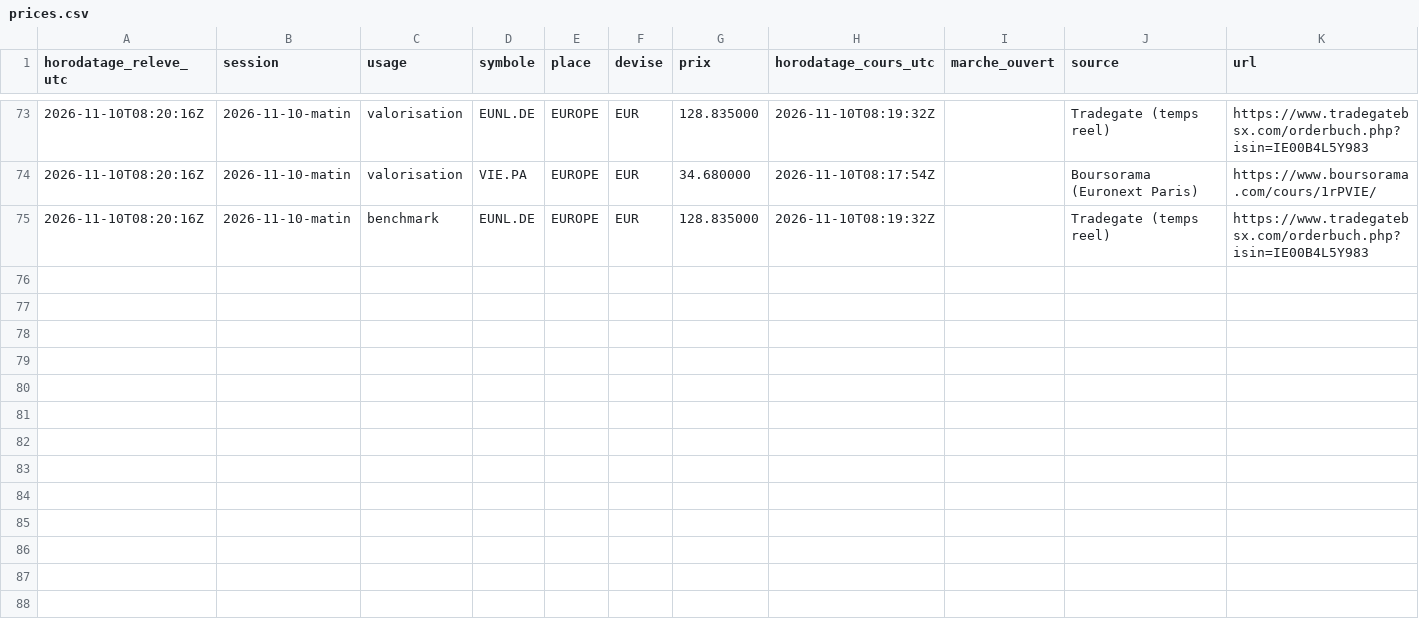
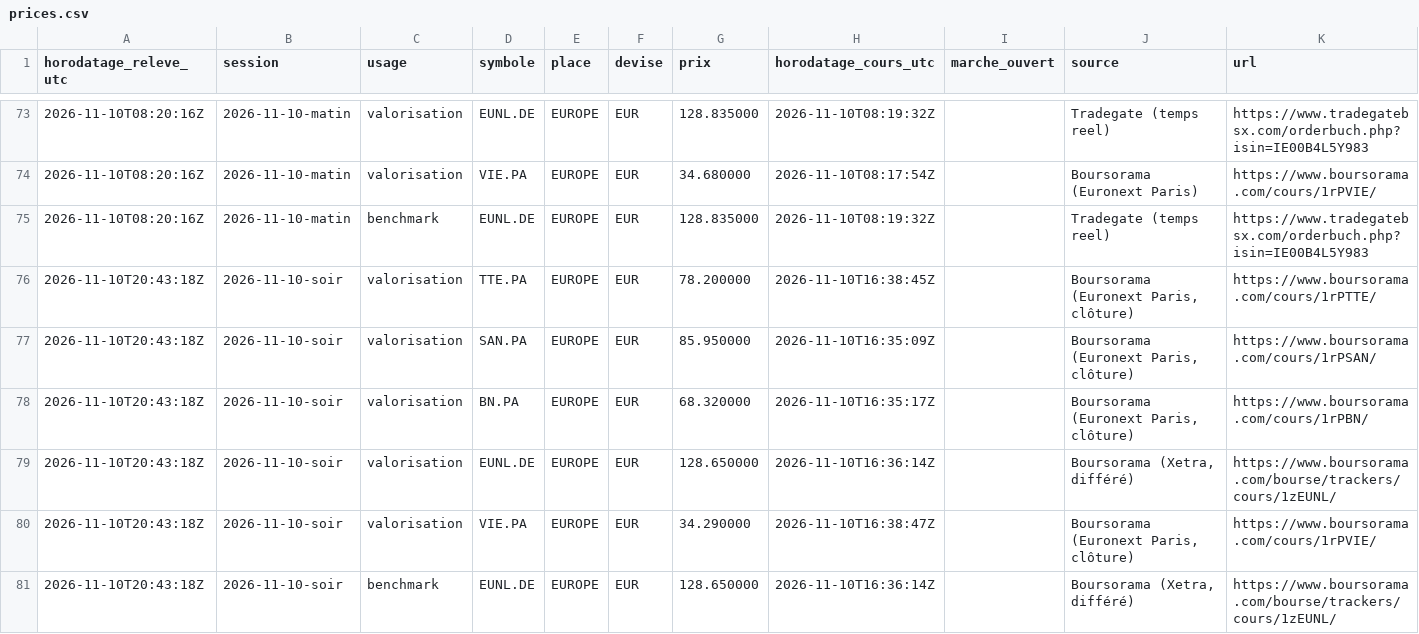
Before and after one commit to Ylhan13/portefeuille.ia, a CSV file: state/prices.csv, drawn as a sheet; only a part is shown, gaps mark what is left out; the diff names each change by its address in the sheet, - before the commit and + after, or states it on an @@ line.

```diff
--- a/state/prices.csv
+++ b/state/prices.csv
+row 76: 2026-11-10T20:43:18Z | 2026-11-10-soir | valorisation | TTE.PA | EUROPE | EUR | 78.200000 | 2026-11-10T16:38:45Z |  | Boursorama (Euronext Paris, clôture) | https://www.boursorama.com/cours/1rPTTE/
+row 77: 2026-11-10T20:43:18Z | 2026-11-10-soir | valorisation | SAN.PA | EUROPE | EUR | 85.950000 | 2026-11-10T16:35:09Z |  | Boursorama (Euronext Paris, clôture) | https://www.boursorama.com/cours/1rPSAN/
+row 78: 2026-11-10T20:43:18Z | 2026-11-10-soir | valorisation | BN.PA | EUROPE | EUR | 68.320000 | 2026-11-10T16:35:17Z |  | Boursorama (Euronext Paris, clôture) | https://www.boursorama.com/cours/1rPBN/
+row 79: 2026-11-10T20:43:18Z | 2026-11-10-soir | valorisation | EUNL.DE | EUROPE | EUR | 128.650000 | 2026-11-10T16:36:14Z |  | Boursorama (Xetra, différé) | https://www.boursorama.com/bourse/trackers/cours/1zEUNL/
+row 80: 2026-11-10T20:43:18Z | 2026-11-10-soir | valorisation | VIE.PA | EUROPE | EUR | 34.290000 | 2026-11-10T16:38:47Z |  | Boursorama (Euronext Paris, clôture) | https://www.boursorama.com/cours/1rPVIE/
+row 81: 2026-11-10T20:43:18Z | 2026-11-10-soir | benchmark | EUNL.DE | EUROPE | EUR | 128.650000 | 2026-11-10T16:36:14Z |  | Boursorama (Xetra, différé) | https://www.boursorama.com/bourse/trackers/cours/1zEUNL/
```
Also changed, not shown: state/history.csv, 2 other files.
